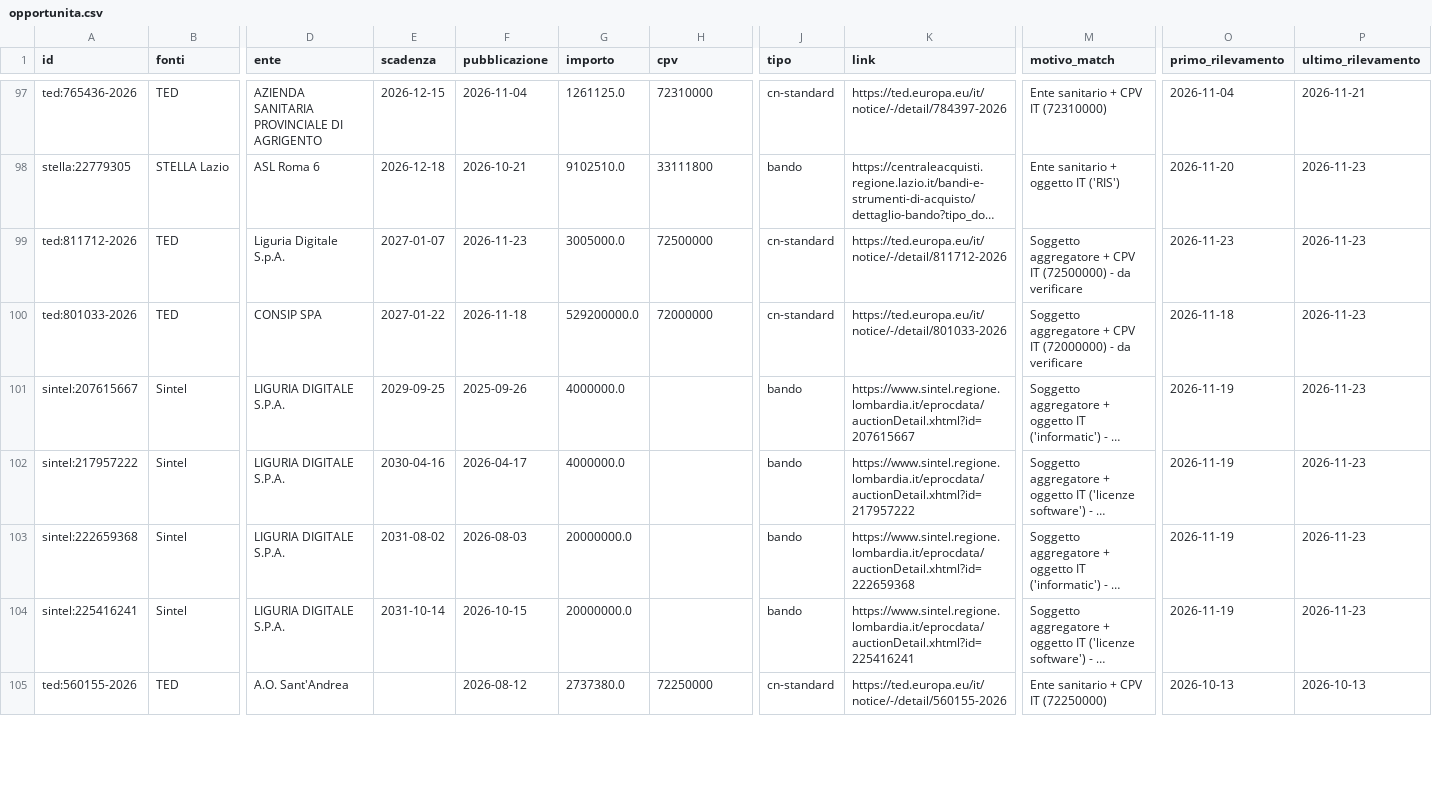
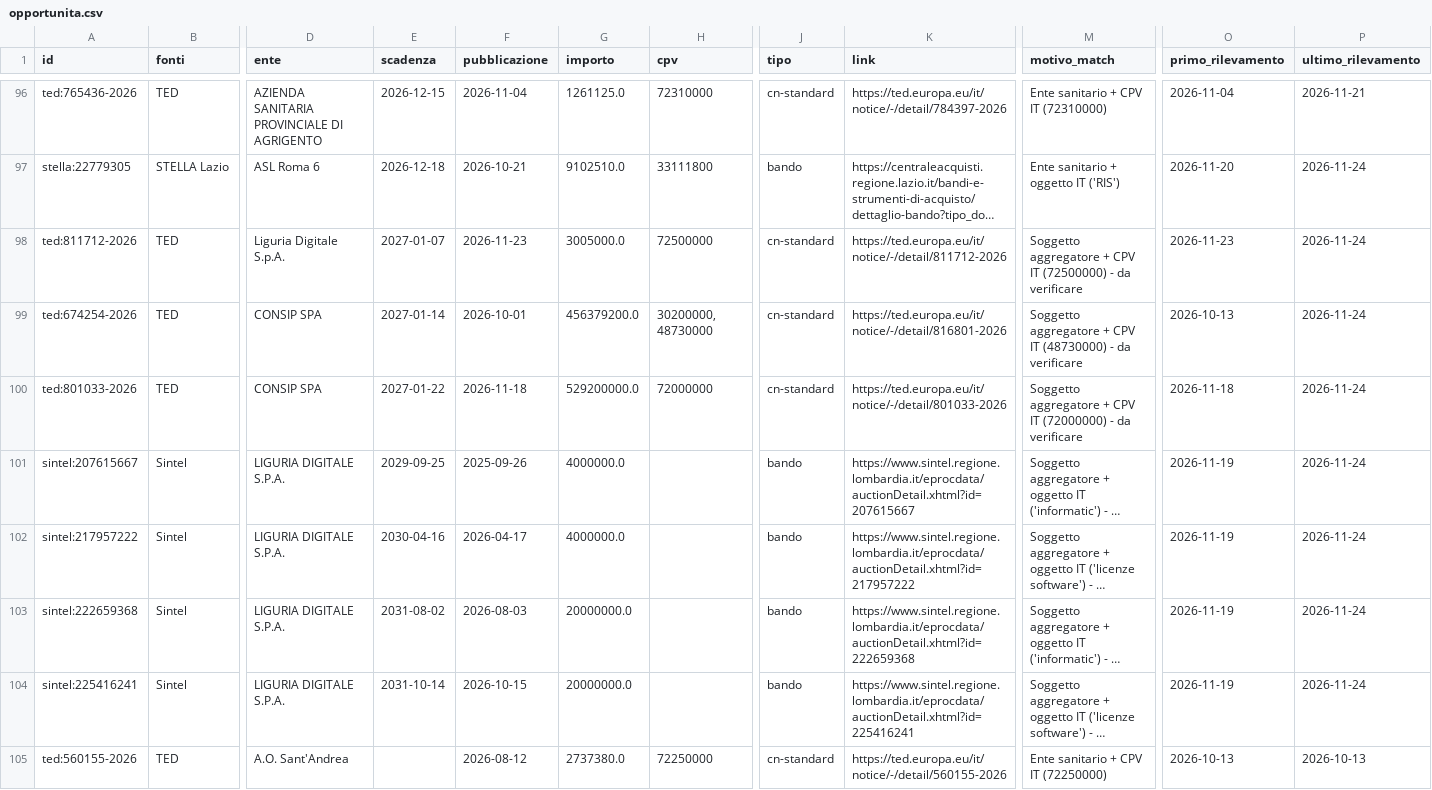
Before and after one commit to flpalmieri/scouting-bandi-sanita, a CSV file: data/opportunita.csv, drawn as a sheet; only a part is shown, gaps mark what is left out; long unchanged cells end in …; addresses are those after the commit; rows hold the shown columns only; the diff covers the shown part only; the diff names each change by its address in the sheet, - before the commit and + after, or states it on an @@ line.

```diff
--- a/data/opportunita.csv
+++ b/data/opportunita.csv
-P97:P98 (ultimo_rilevamento): 2026-11-23
+P97:P98 (ultimo_rilevamento): 2026-11-24
+row 99: ted:674254-2026 | TED | CONSIP SPA | 2027-01-14 | 2026-10-01 | 456379200.0 | 30200000, 48730000 | cn-standard | https://ted.europa.eu/it/notice/-/detail/816801-2026 | Soggetto aggregatore + CPV IT (48730000) - da verificare | 2026-10-13 | 2026-11-24
-P100:P104 (ultimo_rilevamento): 2026-11-23
+P100:P104 (ultimo_rilevamento): 2026-11-24
```
Also changed, not shown: 1 added row, 2 removed rows and 57 edited cells elsewhere in this file, 50 other files.
